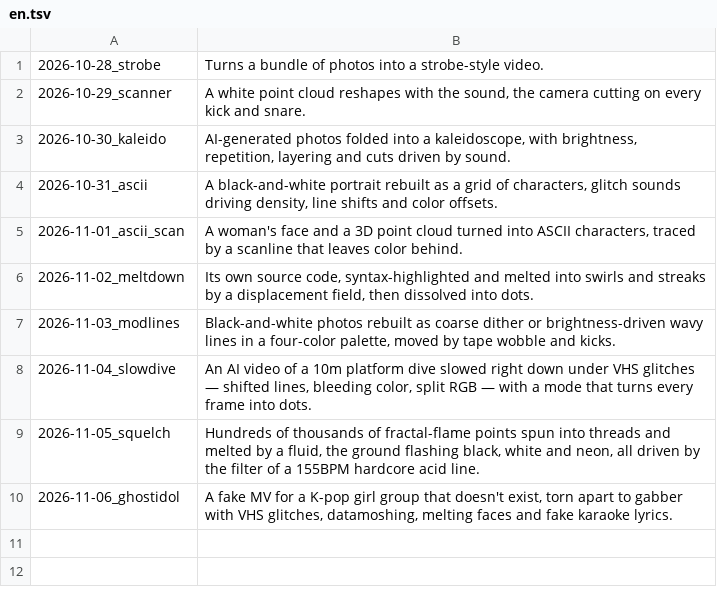
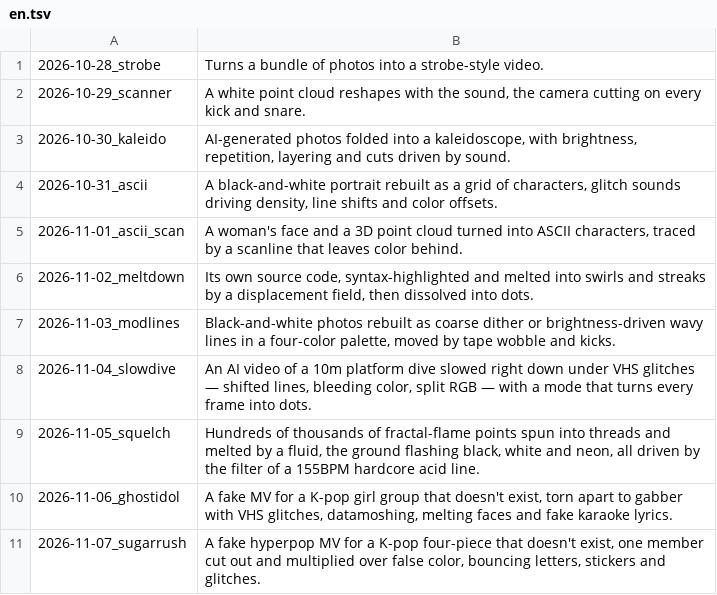
Before and after one commit to verytired/verytired.net, a TSV file: en.tsv, drawn as a sheet; the diff names each change by its address in the sheet, - before the commit and + after, or states it on an @@ line.

```diff
--- a/en.tsv
+++ b/en.tsv
+row 11: 2026-11-07_sugarrush | A fake hyperpop MV for a K-pop four-piece that doesn't exist, one member cut out and multiplied over false color, bouncing letters, stickers and glitches.
```
Also changed, not shown: 8 other files.
